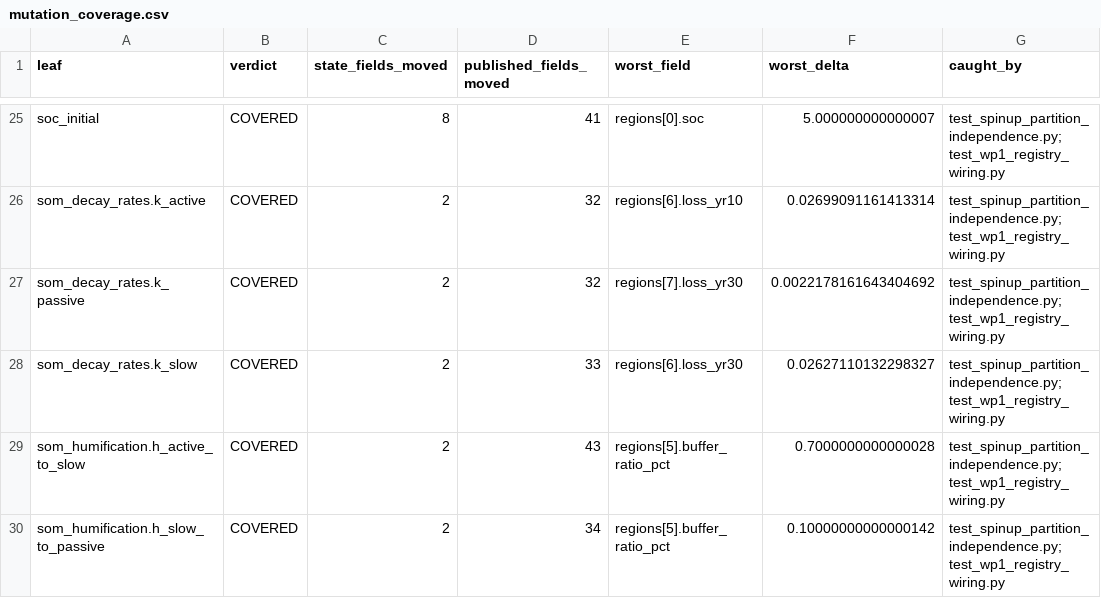
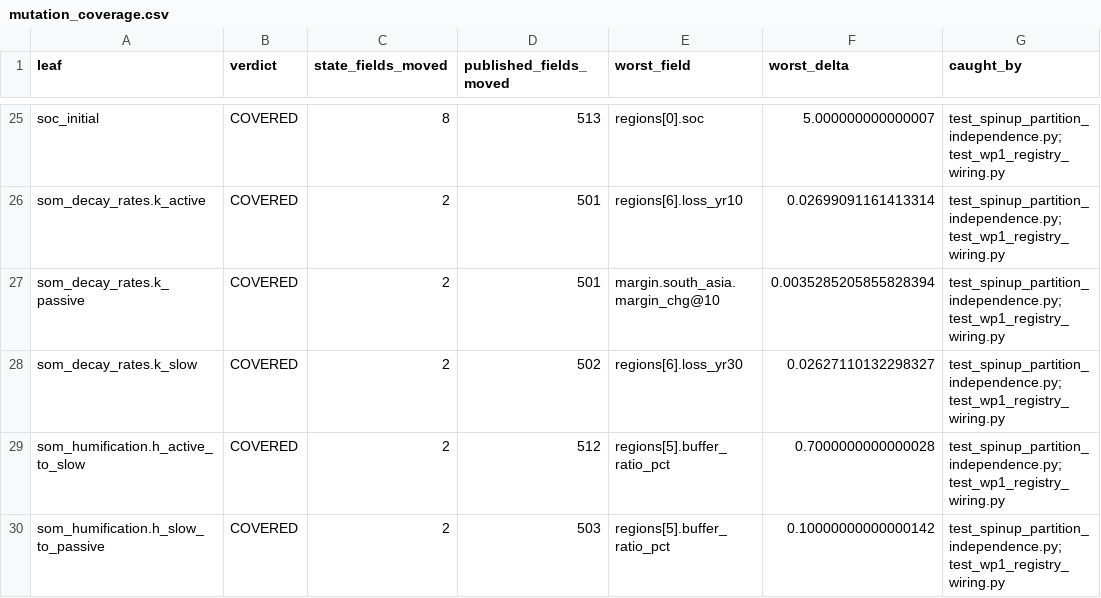
Before and after one commit to mdw7fc/soil-n-resilience, a CSV file: results/mutation_coverage.csv, drawn as a sheet; only a part is shown, gaps mark what is left out; the diff covers the shown part only; the diff names each change by its address in the sheet, - before the commit and + after, or states it on an @@ line.

```diff
--- a/results/mutation_coverage.csv
+++ b/results/mutation_coverage.csv
-D25 (published_fields_moved): 41
+D25 (published_fields_moved): 513
-D26:D27 (published_fields_moved): 32
+D26:D27 (published_fields_moved): 501
-E27 (worst_field): regions[7].loss_yr30
+E27 (worst_field): margin.south_asia.margin_chg@10
-F27 (worst_delta): 0.0022178161643404692
+F27 (worst_delta): 0.0035285205855828394
-D28 (published_fields_moved): 33
+D28 (published_fields_moved): 502
-D29 (published_fields_moved): 43
+D29 (published_fields_moved): 512
-D30 (published_fields_moved): 34
+D30 (published_fields_moved): 503
```
Also changed, not shown: 3 added rows, 4 removed rows and 47 edited cells elsewhere in this file, 3 other files.
